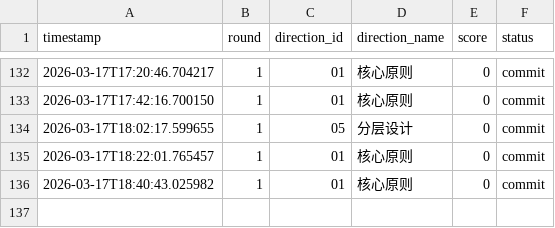
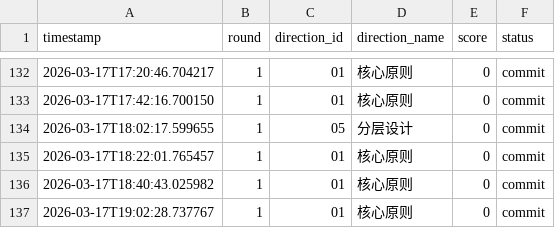
Before and after one commit to YakuzaRyo/RustStateSpaceResearch, a CSV file: logs/research_log.csv, drawn as a sheet; only a part is shown, gaps mark what is left out.

Commit message:
研究方向 01: 核心原则 得分 0

```diff
--- a/logs/research_log.csv
+++ b/logs/research_log.csv
@@ -136 +136,2 @@ timestamp,round,direction_id,direction_name,score,status
 2026-03-17T18:40:43.025982,1,01,核心原则,0,commit
+2026-03-17T19:02:28.737767,1,01,核心原则,0,commit
```
Also changed, not shown: 2 other files.
